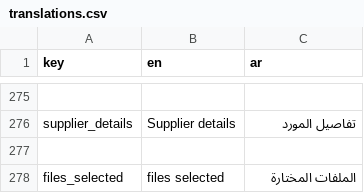
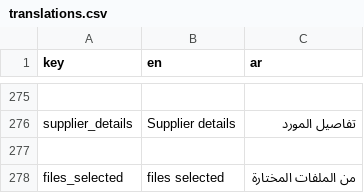
Before and after one commit to El-Baltagy/mkaweel, a CSV file: assets/l10n/translations.csv, drawn as a sheet; only a part is shown, gaps mark what is left out.

```diff
--- a/assets/l10n/translations.csv
+++ b/assets/l10n/translations.csv
@@ -277,2 +277,2 @@ supplier_details,Supplier details,تفاصيل المورد
 
-files_selected,files selected,الملفات المختارة
+files_selected,files selected,من الملفات المختارة
```
Also changed, not shown: 14 other files.
